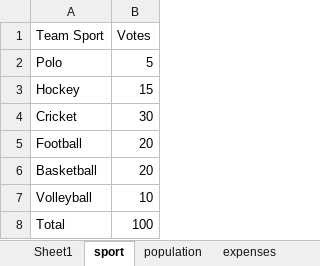
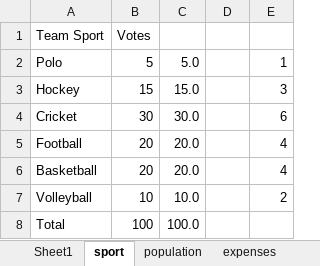
Before and after one commit to manthanwar/JS-SVG-Client, an Excel workbook: data/Book1.xlsx, sheet sport, drawn as a sheet; values as stored, in another font and other column widths than the file's, no borders; charts and pictures not drawn; the diff names each change by its address in the sheet, - before the commit and + after, or states it on an @@ line.

```diff
--- a/data/Book1.xlsx (sheet sport)
+++ b/data/Book1.xlsx (sheet sport)
+column C, rows 2-8: 5.0 | 15.0 | 30.0 | 20.0 | 20.0 | 10.0 | 100.0
+column D, empty
+column E, rows 2-7: 1 | 3 | 6 | 4 | 4 | 2
```
Also changed, not shown: charts or pictures, 14 other files.
